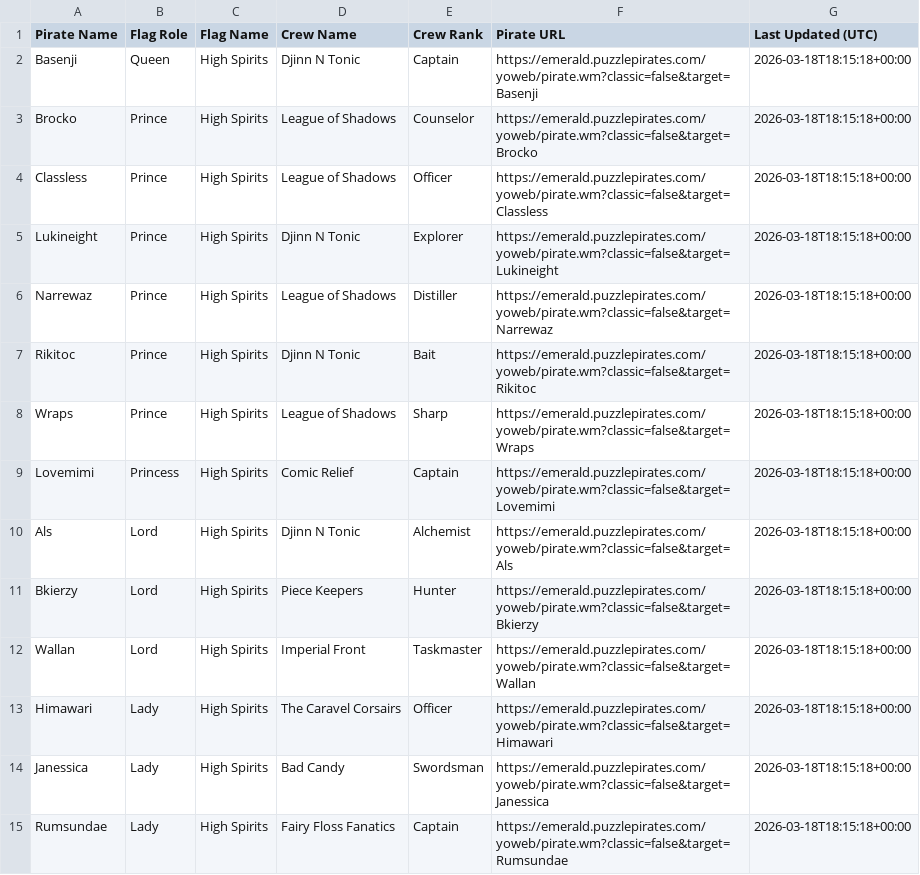
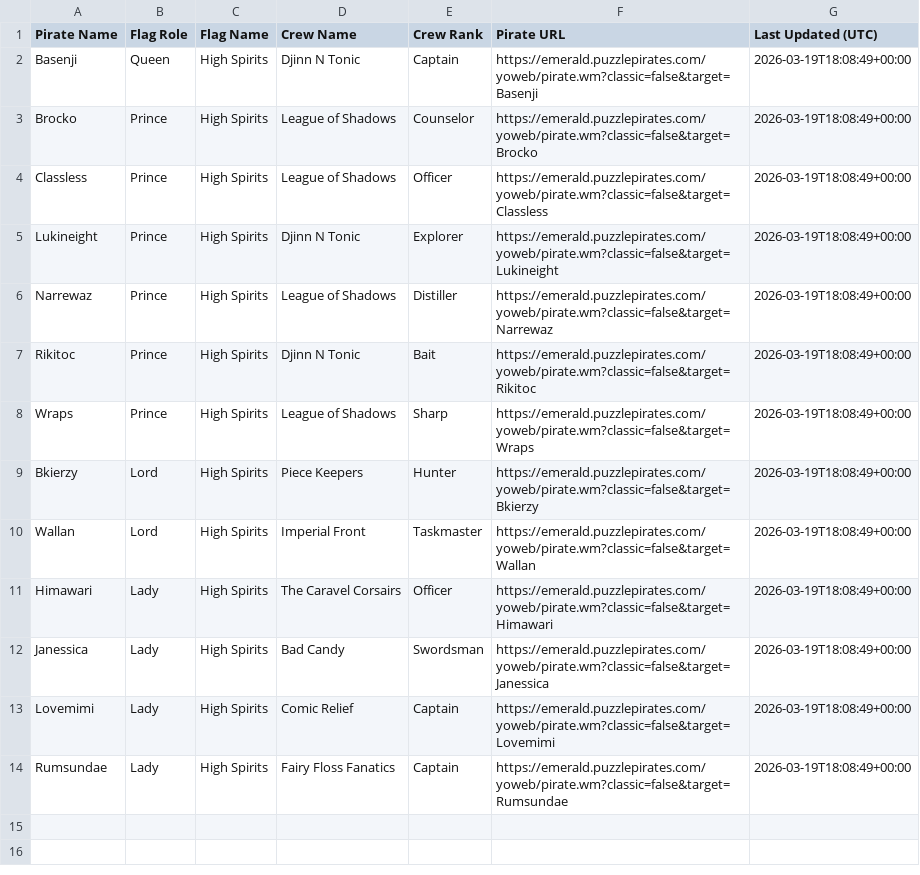
Before and after one commit to RikitoC/RikitoC.github.io, a CSV file: data/royals.csv, drawn as a sheet.

```diff
--- a/data/royals.csv
+++ b/data/royals.csv
@@ -1,15 +1,14 @@
 Pirate Name,Flag Role,Flag Name,Crew Name,Crew Rank,Pirate URL,Last Updated (UTC)
-Basenji,Queen,High Spirits,Djinn N Tonic,Captain,https://emerald.puzzlepirates.com/yoweb/pirate.wm?classic=false&target=Basenji,2026-03-18T18:15:18+00:00
-Brocko,Prince,High Spirits,League of Shadows,Counselor,https://emerald.puzzlepirates.com/yoweb/pirate.wm?classic=false&target=Brocko,2026-03-18T18:15:18+00:00
-Classless,Prince,High Spirits,League of Shadows,Officer,https://emerald.puzzlepirates.com/yoweb/pirate.wm?classic=false&target=Classless,2026-03-18T18:15:18+00:00
-Lukineight,Prince,High Spirits,Djinn N Tonic,Explorer,https://emerald.puzzlepirates.com/yoweb/pirate.wm?classic=false&target=Lukineight,2026-03-18T18:15:18+00:00
-Narrewaz,Prince,High Spirits,League of Shadows,Distiller,https://emerald.puzzlepirates.com/yoweb/pirate.wm?classic=false&target=Narrewaz,2026-03-18T18:15:18+00:00
-Rikitoc,Prince,High Spirits,Djinn N Tonic,Bait,https://emerald.puzzlepirates.com/yoweb/pirate.wm?classic=false&target=Rikitoc,2026-03-18T18:15:18+00:00
-Wraps,Prince,High Spirits,League of Shadows,Sharp,https://emerald.puzzlepirates.com/yoweb/pirate.wm?classic=false&target=Wraps,2026-03-18T18:15:18+00:00
-Lovemimi,Princess,High Spirits,Comic Relief,Captain,https://emerald.puzzlepirates.com/yoweb/pirate.wm?classic=false&target=Lovemimi,2026-03-18T18:15:18+00:00
-Als,Lord,High Spirits,Djinn N Tonic,Alchemist,https://emerald.puzzlepirates.com/yoweb/pirate.wm?classic=false&target=Als,2026-03-18T18:15:18+00:00
-Bkierzy,Lord,High Spirits,Piece Keepers,Hunter,https://emerald.puzzlepirates.com/yoweb/pirate.wm?classic=false&target=Bkierzy,2026-03-18T18:15:18+00:00
-Wallan,Lord,High Spirits,Imperial Front,Taskmaster,https://emerald.puzzlepirates.com/yoweb/pirate.wm?classic=false&target=Wallan,2026-03-18T18:15:18+00:00
-Himawari,Lady,High Spirits,The Caravel Corsairs,Officer,https://emerald.puzzlepirates.com/yoweb/pirate.wm?classic=false&target=Himawari,2026-03-18T18:15:18+00:00
-Janessica,Lady,High Spirits,Bad Candy,Swordsman,https://emerald.puzzlepirates.com/yoweb/pirate.wm?classic=false&target=Janessica,2026-03-18T18:15:18+00:00
-Rumsundae,Lady,High Spirits,Fairy Floss Fanatics,Captain,https://emerald.puzzlepirates.com/yoweb/pirate.wm?classic=false&target=Rumsundae,2026-03-18T18:15:18+00:00
+Basenji,Queen,High Spirits,Djinn N Tonic,Captain,https://emerald.puzzlepirates.com/yoweb/pirate.wm?classic=false&target=Basenji,2026-03-19T18:08:49+00:00
+Brocko,Prince,High Spirits,League of Shadows,Counselor,https://emerald.puzzlepirates.com/yoweb/pirate.wm?classic=false&target=Brocko,2026-03-19T18:08:49+00:00
+Classless,Prince,High Spirits,League of Shadows,Officer,https://emerald.puzzlepirates.com/yoweb/pirate.wm?classic=false&target=Classless,2026-03-19T18:08:49+00:00
+Lukineight,Prince,High Spirits,Djinn N Tonic,Explorer,https://emerald.puzzlepirates.com/yoweb/pirate.wm?classic=false&target=Lukineight,2026-03-19T18:08:49+00:00
+Narrewaz,Prince,High Spirits,League of Shadows,Distiller,https://emerald.puzzlepirates.com/yoweb/pirate.wm?classic=false&target=Narrewaz,2026-03-19T18:08:49+00:00
+Rikitoc,Prince,High Spirits,Djinn N Tonic,Bait,https://emerald.puzzlepirates.com/yoweb/pirate.wm?classic=false&target=Rikitoc,2026-03-19T18:08:49+00:00
+Wraps,Prince,High Spirits,League of Shadows,Sharp,https://emerald.puzzlepirates.com/yoweb/pirate.wm?classic=false&target=Wraps,2026-03-19T18:08:49+00:00
+Bkierzy,Lord,High Spirits,Piece Keepers,Hunter,https://emerald.puzzlepirates.com/yoweb/pirate.wm?classic=false&target=Bkierzy,2026-03-19T18:08:49+00:00
+Wallan,Lord,High Spirits,Imperial Front,Taskmaster,https://emerald.puzzlepirates.com/yoweb/pirate.wm?classic=false&target=Wallan,2026-03-19T18:08:49+00:00
+Himawari,Lady,High Spirits,The Caravel Corsairs,Officer,https://emerald.puzzlepirates.com/yoweb/pirate.wm?classic=false&target=Himawari,2026-03-19T18:08:49+00:00
+Janessica,Lady,High Spirits,Bad Candy,Swordsman,https://emerald.puzzlepirates.com/yoweb/pirate.wm?classic=false&target=Janessica,2026-03-19T18:08:49+00:00
+Lovemimi,Lady,High Spirits,Comic Relief,Captain,https://emerald.puzzlepirates.com/yoweb/pirate.wm?classic=false&target=Lovemimi,2026-03-19T18:08:49+00:00
+Rumsundae,Lady,High Spirits,Fairy Floss Fanatics,Captain,https://emerald.puzzlepirates.com/yoweb/pirate.wm?classic=false&target=Rumsundae,2026-03-19T18:08:49+00:00
```
Also changed, not shown: data/crew_details.csv, data/crews.csv, 3 other files.
